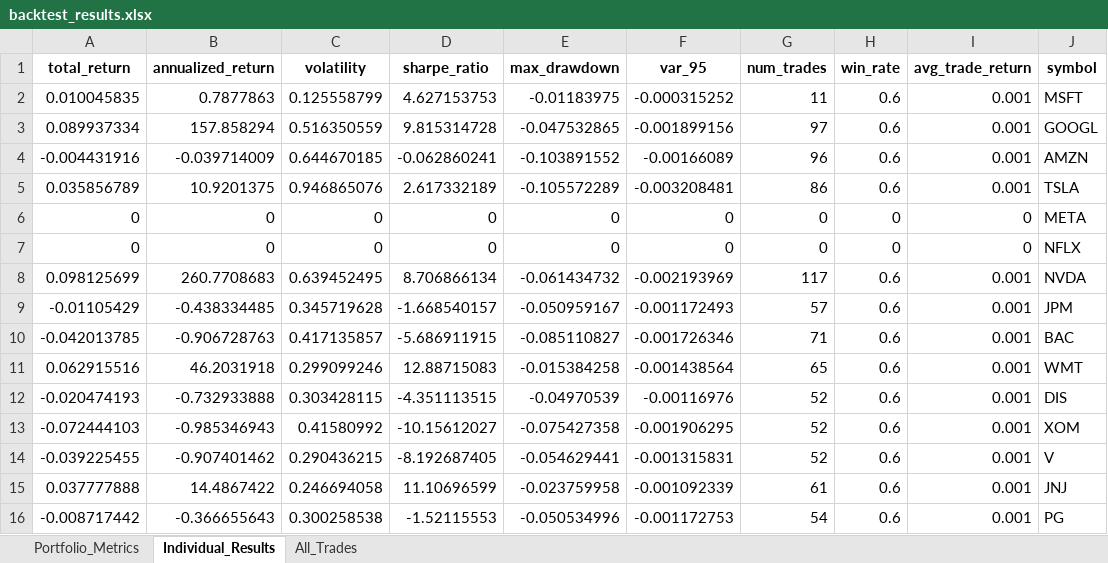
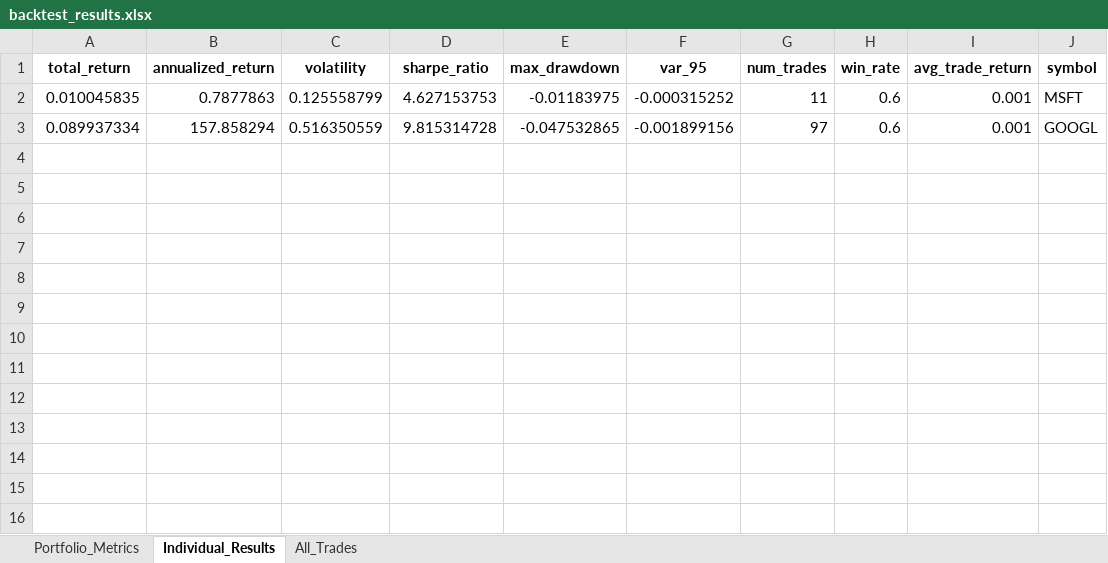
Before and after one commit to Landon-Bragg/Intraday-Mean-Reversion, an Excel workbook: results/backtest_results.xlsx, sheet Individual_Results, drawn as a sheet; values as stored, in another font and other column widths than the file's, no borders; the diff names each change by its address in the sheet, - before the commit and + after, or states it on an @@ line.

```diff
--- a/results/backtest_results.xlsx (sheet Individual_Results)
+++ b/results/backtest_results.xlsx (sheet Individual_Results)
-row 4: -0.004431916 | -0.039714009 | 0.644670185 | -0.062860241 | -0.103891552 | -0.00166089 | 96 | 0.6 | 0.001 | AMZN
-row 5: 0.035856789 | 10.9201375 | 0.946865076 | 2.617332189 | -0.105572289 | -0.003208481 | 86 | 0.6 | 0.001 | TSLA
-row 6: 0 | 0 | 0 | 0 | 0 | 0 | 0 | 0 | 0 | META
-row 7: 0 | 0 | 0 | 0 | 0 | 0 | 0 | 0 | 0 | NFLX
-row 8: 0.098125699 | 260.7708683 | 0.639452495 | 8.706866134 | -0.061434732 | -0.002193969 | 117 | 0.6 | 0.001 | NVDA
-row 9: -0.01105429 | -0.438334485 | 0.345719628 | -1.668540157 | -0.050959167 | -0.001172493 | 57 | 0.6 | 0.001 | JPM
-row 10: -0.042013785 | -0.906728763 | 0.417135857 | -5.686911915 | -0.085110827 | -0.001726346 | 71 | 0.6 | 0.001 | BAC
-row 11: 0.062915516 | 46.2031918 | 0.299099246 | 12.88715083 | -0.015384258 | -0.001438564 | 65 | 0.6 | 0.001 | WMT
-row 12: -0.020474193 | -0.732933888 | 0.303428115 | -4.351113515 | -0.04970539 | -0.00116976 | 52 | 0.6 | 0.001 | DIS
-row 13: -0.072444103 | -0.985346943 | 0.41580992 | -10.15612027 | -0.075427358 | -0.001906295 | 52 | 0.6 | 0.001 | XOM
-row 14: -0.039225455 | -0.907401462 | 0.290436215 | -8.192687405 | -0.054629441 | -0.001315831 | 52 | 0.6 | 0.001 | V
-row 15: 0.037777888 | 14.4867422 | 0.246694058 | 11.10696599 | -0.023759958 | -0.001092339 | 61 | 0.6 | 0.001 | JNJ
-row 16: -0.008717442 | -0.366655643 | 0.300258538 | -1.52115553 | -0.050534996 | -0.001172753 | 54 | 0.6 | 0.001 | PG
```
Also changed, not shown: sheet All_Trades, sheet Portfolio_Metrics, 4 other files.
